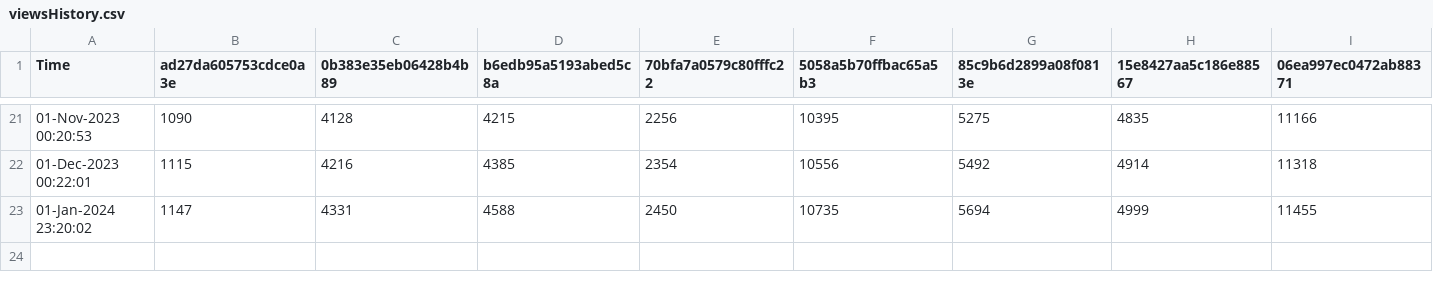
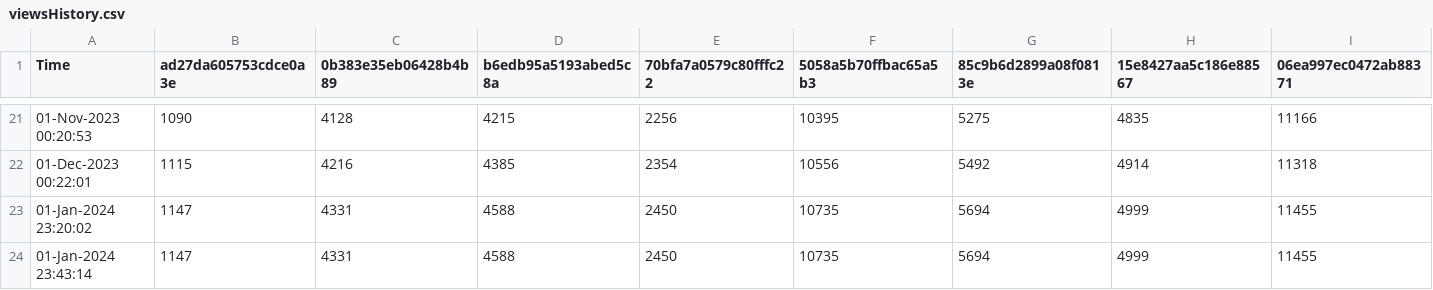
Before and after one commit to minoue-xx/qiita-track-page-view-counts-of-your-article, a CSV file: viewsHistory.csv, drawn as a sheet; only a part is shown, gaps mark what is left out; rows hold the shown columns only; the diff names each change by its address in the sheet, - before the commit and + after, or states it on an @@ line.

Commit message:
View count history Updated by github-actions

```diff
--- a/viewsHistory.csv
+++ b/viewsHistory.csv
+row 24: 01-Jan-2024 23:43:14 | 1147 | 4331 | 4588 | 2450 | 10735 | 5694 | 4999 | 11455
```
